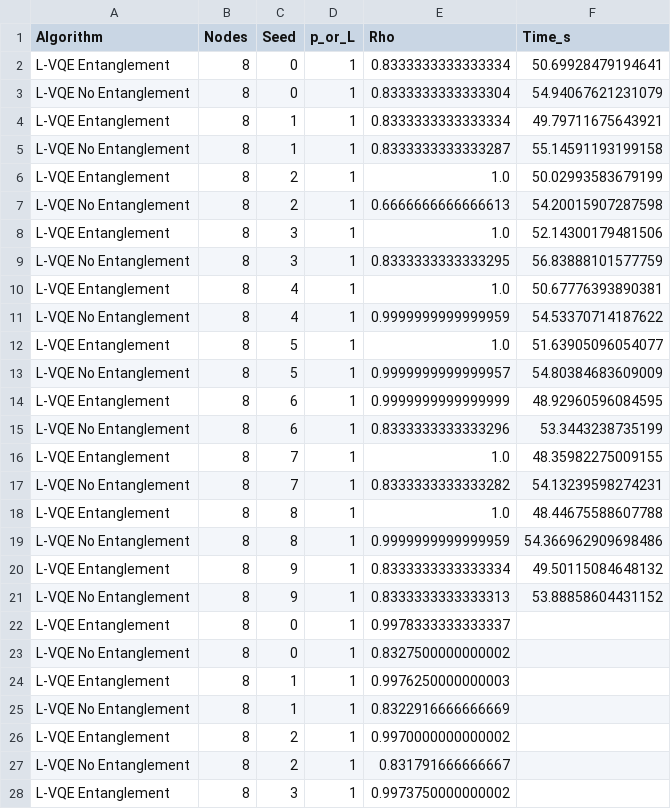
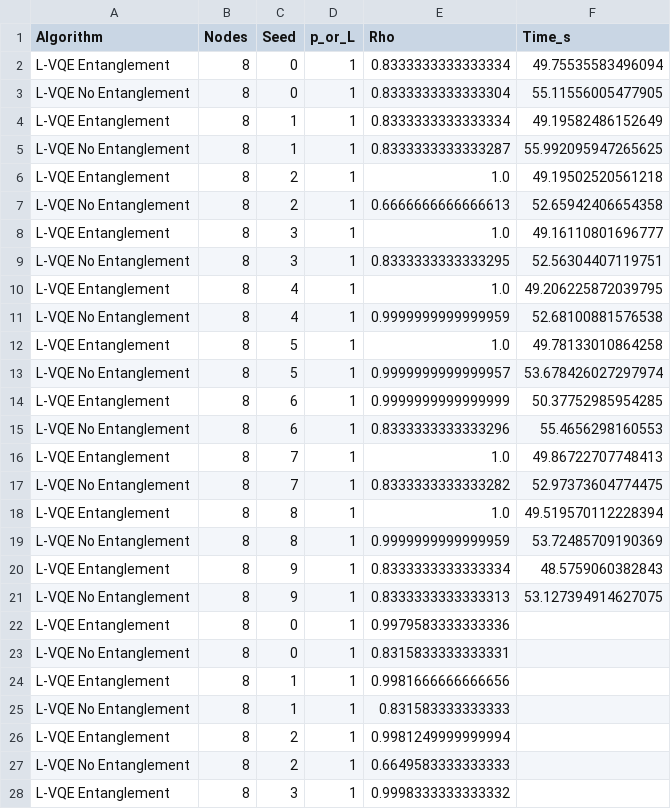
Before and after one commit to myriamcg/layered_vqe, a CSV file: sprint/data_entanglement_community_shots1000.csv, drawn as a sheet; only a part is shown; the diff covers the shown part only.

Commit message:
reran entanglement with diff thresholds

```diff
--- a/sprint/data_entanglement_community_shots1000.csv
+++ b/sprint/data_entanglement_community_shots1000.csv
@@ -1,28 +1,28 @@
 Algorithm,Nodes,Seed,p_or_L,Rho,Time_s
-L-VQE Entanglement,8,0,1,0.8333333333333334,50.69928479194641
-L-VQE No Entanglement,8,0,1,0.8333333333333304,54.94067621231079
-L-VQE Entanglement,8,1,1,0.8333333333333334,49.79711675643921
-L-VQE No Entanglement,8,1,1,0.8333333333333287,55.14591193199158
-L-VQE Entanglement,8,2,1,1.0,50.02993583679199
-L-VQE No Entanglement,8,2,1,0.6666666666666613,54.20015907287598
-L-VQE Entanglement,8,3,1,1.0,52.14300179481506
-L-VQE No Entanglement,8,3,1,0.8333333333333295,56.83888101577759
-L-VQE Entanglement,8,4,1,1.0,50.67776393890381
-L-VQE No Entanglement,8,4,1,0.9999999999999959,54.53370714187622
-L-VQE Entanglement,8,5,1,1.0,51.63905096054077
-L-VQE No Entanglement,8,5,1,0.9999999999999957,54.80384683609009
-L-VQE Entanglement,8,6,1,0.9999999999999999,48.92960596084595
-L-VQE No Entanglement,8,6,1,0.8333333333333296,53.3443238735199
-L-VQE Entanglement,8,7,1,1.0,48.35982275009155
-L-VQE No Entanglement,8,7,1,0.8333333333333282,54.13239598274231
-L-VQE Entanglement,8,8,1,1.0,48.44675588607788
-L-VQE No Entanglement,8,8,1,0.9999999999999959,54.366962909698486
-L-VQE Entanglement,8,9,1,0.8333333333333334,49.50115084648132
-L-VQE No Entanglement,8,9,1,0.8333333333333313,53.88858604431152
-L-VQE Entanglement,8,0,1,0.9978333333333337,
-L-VQE No Entanglement,8,0,1,0.8327500000000002,
-L-VQE Entanglement,8,1,1,0.9976250000000003,
-L-VQE No Entanglement,8,1,1,0.8322916666666669,
-L-VQE Entanglement,8,2,1,0.9970000000000002,
-L-VQE No Entanglement,8,2,1,0.831791666666667,
-L-VQE Entanglement,8,3,1,0.9973750000000002,
+L-VQE Entanglement,8,0,1,0.8333333333333334,49.75535583496094
+L-VQE No Entanglement,8,0,1,0.8333333333333304,55.11556005477905
+L-VQE Entanglement,8,1,1,0.8333333333333334,49.19582486152649
+L-VQE No Entanglement,8,1,1,0.8333333333333287,55.992095947265625
+L-VQE Entanglement,8,2,1,1.0,49.19502520561218
+L-VQE No Entanglement,8,2,1,0.6666666666666613,52.65942406654358
+L-VQE Entanglement,8,3,1,1.0,49.16110801696777
+L-VQE No Entanglement,8,3,1,0.8333333333333295,52.56304407119751
+L-VQE Entanglement,8,4,1,1.0,49.206225872039795
+L-VQE No Entanglement,8,4,1,0.9999999999999959,52.68100881576538
+L-VQE Entanglement,8,5,1,1.0,49.78133010864258
+L-VQE No Entanglement,8,5,1,0.9999999999999957,53.678426027297974
+L-VQE Entanglement,8,6,1,0.9999999999999999,50.37752985954285
+L-VQE No Entanglement,8,6,1,0.8333333333333296,55.4656298160553
+L-VQE Entanglement,8,7,1,1.0,49.86722707748413
+L-VQE No Entanglement,8,7,1,0.8333333333333282,52.97373604774475
+L-VQE Entanglement,8,8,1,1.0,49.519570112228394
+L-VQE No Entanglement,8,8,1,0.9999999999999959,53.72485709190369
+L-VQE Entanglement,8,9,1,0.8333333333333334,48.5759060382843
+L-VQE No Entanglement,8,9,1,0.8333333333333313,53.127394914627075
+L-VQE Entanglement,8,0,1,0.9979583333333336,
+L-VQE No Entanglement,8,0,1,0.8315833333333331,
+L-VQE Entanglement,8,1,1,0.9981666666666656,
+L-VQE No Entanglement,8,1,1,0.831583333333333,
+L-VQE Entanglement,8,2,1,0.9981249999999994,
+L-VQE No Entanglement,8,2,1,0.6649583333333333,
+L-VQE Entanglement,8,3,1,0.9998333333333332,
```
Also changed, not shown: 13 edited cells elsewhere in this file, sprint/data_entanglement_community.csv, 6 other files.
